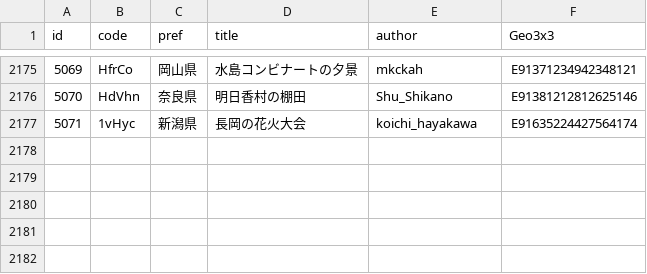
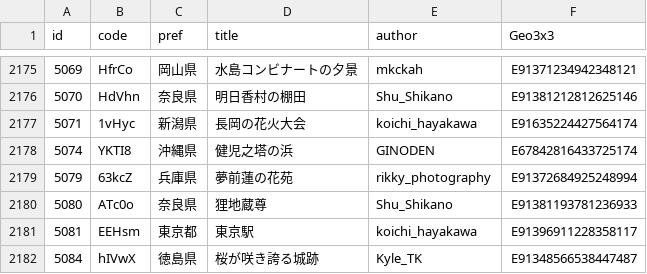
Before and after one commit to code4fukui/find47, a CSV file: find47images_c.csv, drawn as a sheet; only a part is shown, gaps mark what is left out; the diff names each change by its address in the sheet, - before the commit and + after, or states it on an @@ line.

```diff
--- a/find47images_c.csv
+++ b/find47images_c.csv
+row 2178: 5074 | YKTI8 | 沖縄県 | 健児之塔の浜 | GINODEN | E67842816433725174
+row 2179: 5079 | 63kcZ | 兵庫県 | 夢前蓮の花苑 | rikky_photography | E91372684925248994
+row 2180: 5080 | ATc0o | 奈良県 | 狸地蔵尊 | Shu_Shikano | E91381193781236933
+row 2181: 5081 | EEHsm | 東京都 | 東京駅 | koichi_hayakawa | E91396911228358117
+row 2182: 5084 | hIVwX | 徳島県 | 桜が咲き誇る城跡 | Kyle_TK | E91348566538447487
```
Also changed, not shown: pref/find47images_JP-13.csv, pref/find47images_JP-28.csv, 22 other files.
